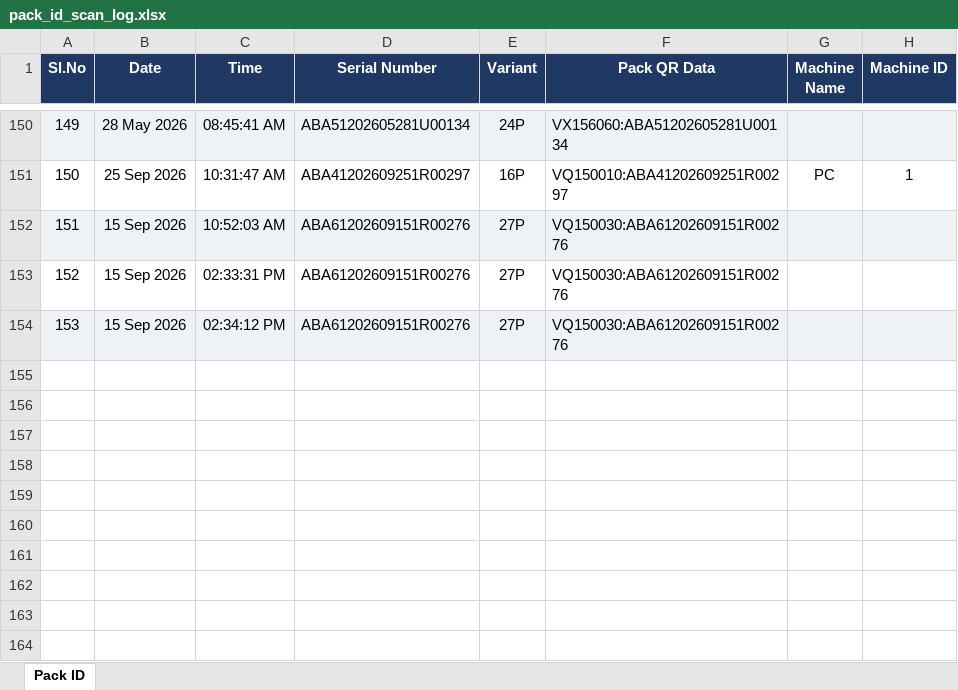
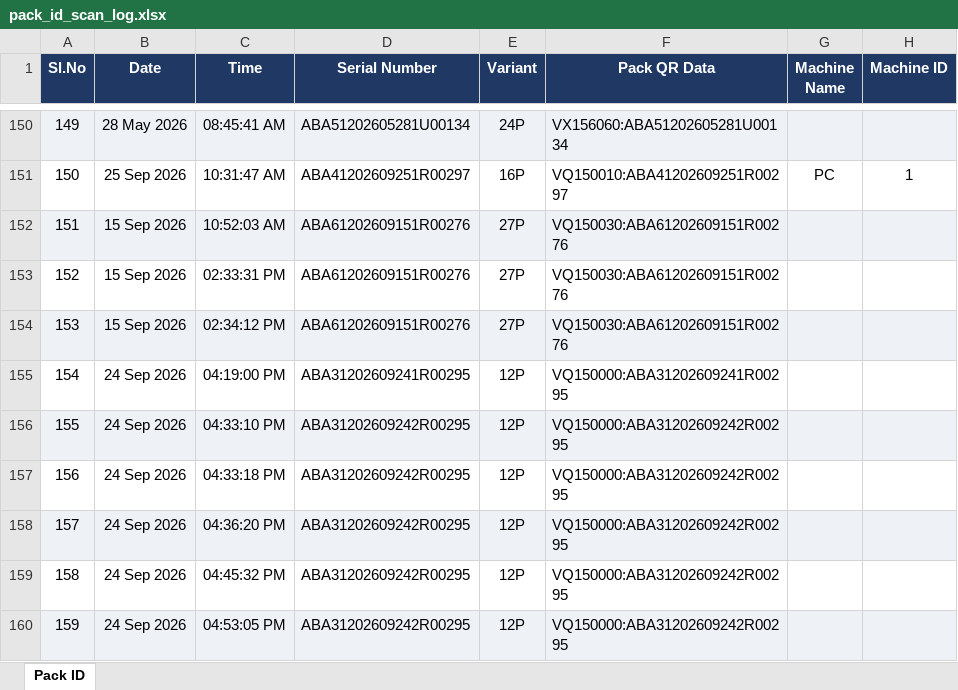
Before and after one commit to Radarcalibration/HV-Label-Printing, an Excel workbook: models/hv/data/pack_id_scan_log.xlsx, sheet Pack ID, drawn as a sheet; only a part is shown, gaps mark what is left out; values as stored, in another font and other column widths than the file's, no borders; the diff names each change by its address in the sheet, - before the commit and + after, or states it on an @@ line.

```diff
--- a/models/hv/data/pack_id_scan_log.xlsx (sheet Pack ID)
+++ b/models/hv/data/pack_id_scan_log.xlsx (sheet Pack ID)
+row 155: 154 | 24 Sep 2026 | 04:19:00 PM | ABA31202609241R00295 | 12P | VQ150000:ABA31202609241R00295
+row 156: 155 | 24 Sep 2026 | 04:33:10 PM | ABA31202609242R00295 | 12P | VQ150000:ABA31202609242R00295
+row 157: 156 | 24 Sep 2026 | 04:33:18 PM | ABA31202609242R00295 | 12P | VQ150000:ABA31202609242R00295
+row 158: 157 | 24 Sep 2026 | 04:36:20 PM | ABA31202609242R00295 | 12P | VQ150000:ABA31202609242R00295
+row 159: 158 | 24 Sep 2026 | 04:45:32 PM | ABA31202609242R00295 | 12P | VQ150000:ABA31202609242R00295
+row 160: 159 | 24 Sep 2026 | 04:53:05 PM | ABA31202609242R00295 | 12P | VQ150000:ABA31202609242R00295
```
Also changed, not shown: models/hv/data/scan_log.xlsx, 16 other files.
